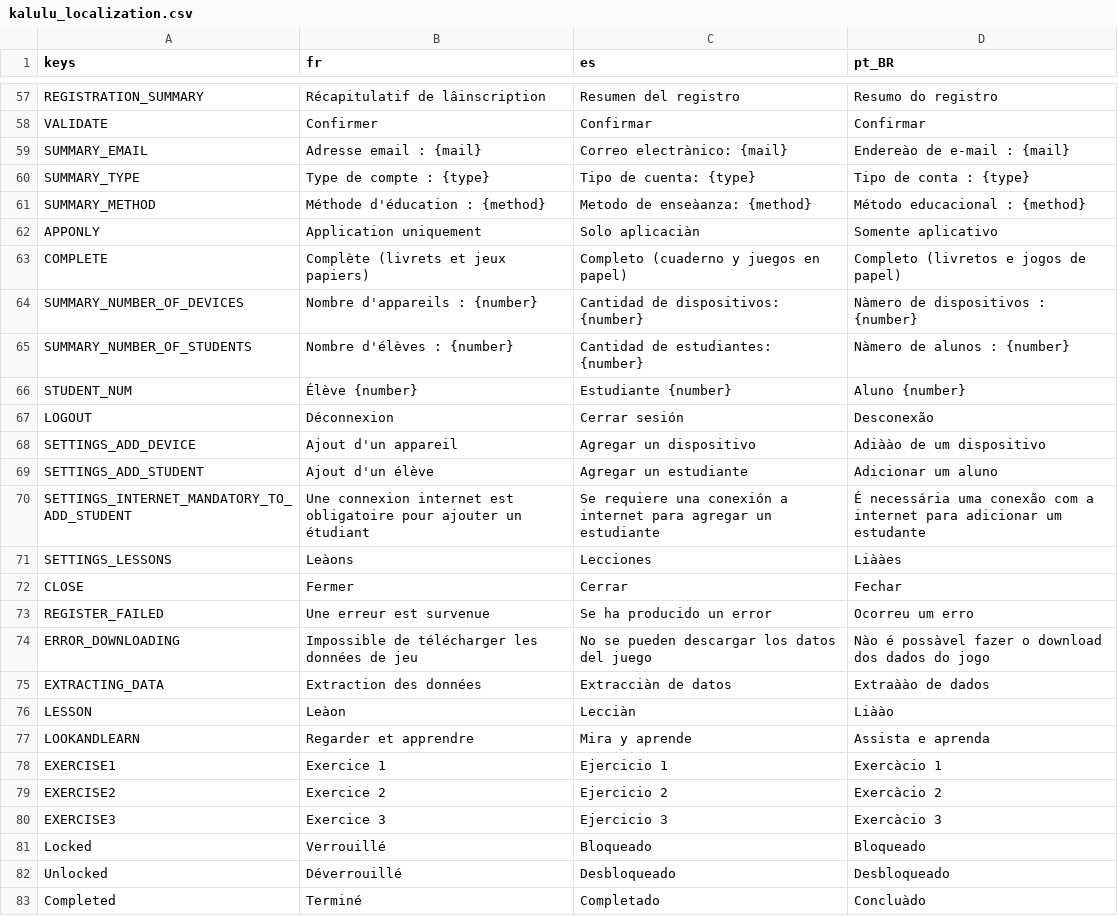
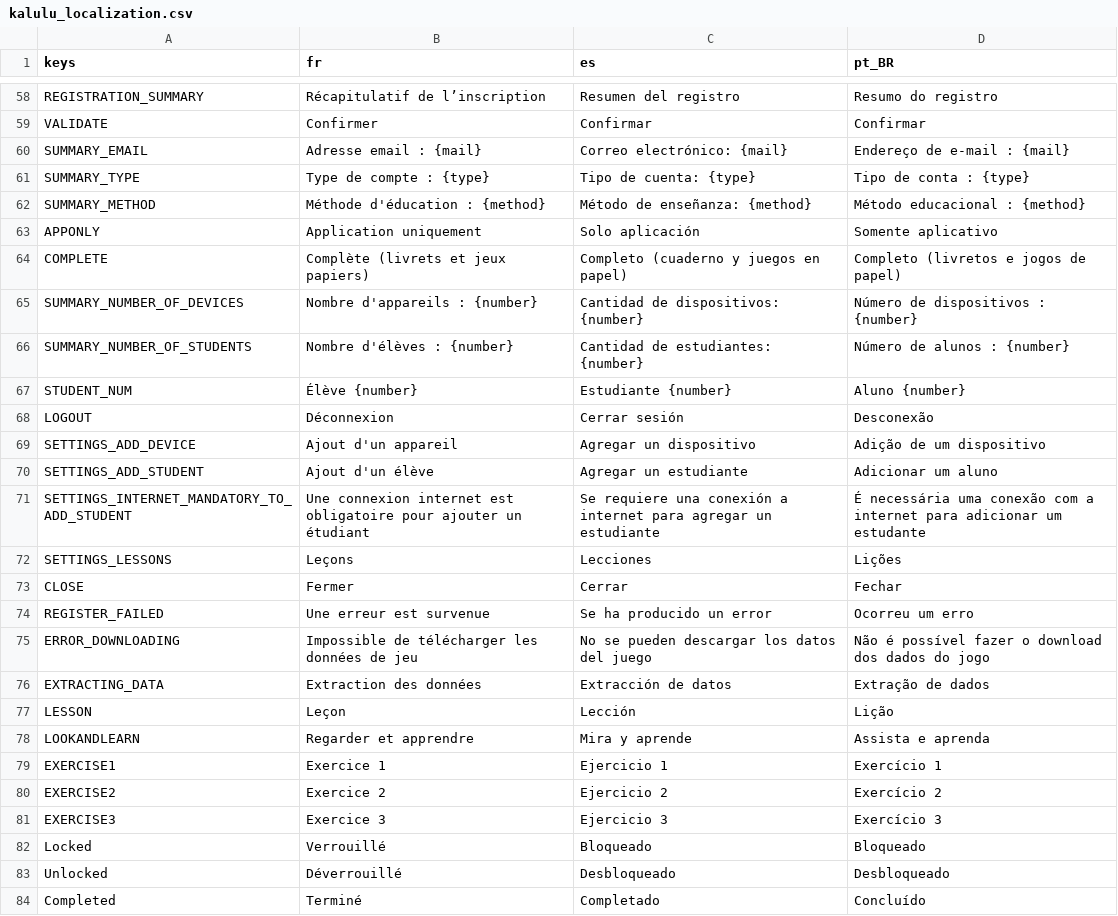
Before and after one commit to Excello-Recherche-Education/Kalulu, a CSV file: kalulu_localization.csv, drawn as a sheet; only a part is shown, gaps mark what is left out; addresses are those after the commit; the diff covers the shown part only; the diff names each change by its address in the sheet, - before the commit and + after, or states it on an @@ line.

```diff
--- a/kalulu_localization.csv
+++ b/kalulu_localization.csv
-B58 (fr): Récapitulatif de lâinscription
+B58 (fr): Récapitulatif de l’inscription
-C60 (es): Correo electrànico: {mail}
+C60 (es): Correo electrónico: {mail}
-D60 (pt_BR): Endereào de e-mail : {mail}
+D60 (pt_BR): Endereço de e-mail : {mail}
-C62 (es): Metodo de enseàanza: {method}
+C62 (es): Método de enseñanza: {method}
-C63 (es): Solo aplicaciàn
+C63 (es): Solo aplicación
-D65 (pt_BR): Nàmero de dispositivos : {number}
+D65 (pt_BR): Número de dispositivos : {number}
-D66 (pt_BR): Nàmero de alunos : {number}
+D66 (pt_BR): Número de alunos : {number}
-D69 (pt_BR): Adiàào de um dispositivo
+D69 (pt_BR): Adição de um dispositivo
-B72 (fr): Leàons
+B72 (fr): Leçons
-D72 (pt_BR): Liààes
+D72 (pt_BR): Lições
-D75 (pt_BR): Nào é possàvel fazer o…
+D75 (pt_BR): Não é possível fazer o…
-C76 (es): Extracciàn de datos
+C76 (es): Extracción de datos
-D76 (pt_BR): Extraàào de dados
+D76 (pt_BR): Extração de dados
-B77 (fr): Leàon
+B77 (fr): Leçon
-C77 (es): Lecciàn
+C77 (es): Lección
-D77 (pt_BR): Liàào
+D77 (pt_BR): Lição
-D79 (pt_BR): Exercàcio 1
+D79 (pt_BR): Exercício 1
-D80 (pt_BR): Exercàcio 2
+D80 (pt_BR): Exercício 2
-D81 (pt_BR): Exercàcio 3
+D81 (pt_BR): Exercício 3
-D84 (pt_BR): Concluàdo
+D84 (pt_BR): Concluído
```
Also changed, not shown: 1 added row and 68 edited cells elsewhere in this file, 3 other files.
